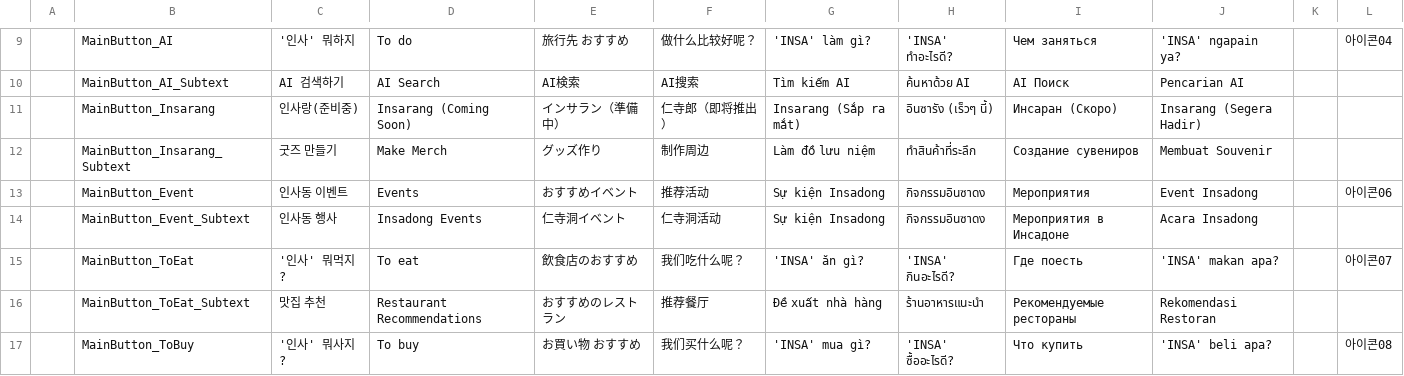
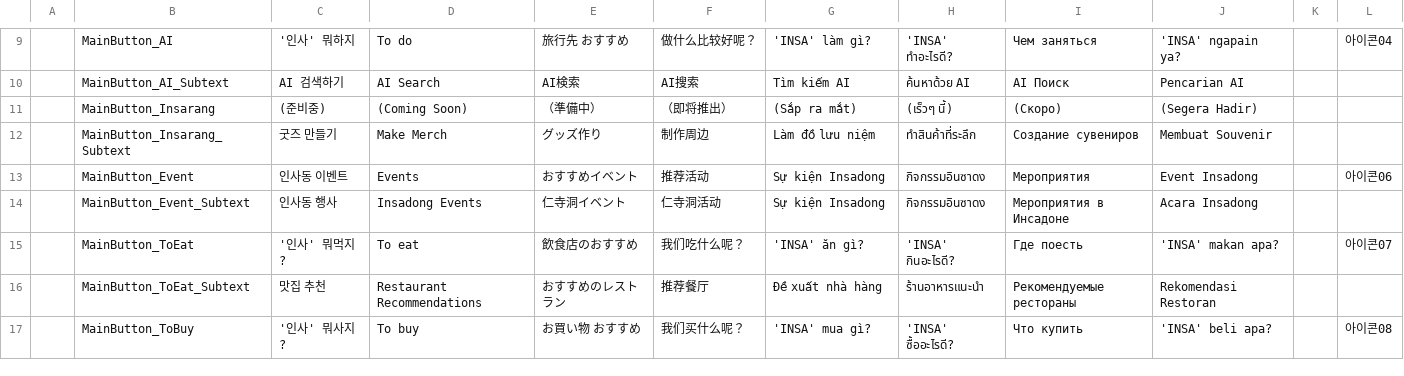
Before and after one commit to wit-project-sku/kiosk-electron, a CSV file: src/renderer/src/data/sheet-cache/Localization_Insa.csv, drawn as a sheet; only a part is shown, gaps mark what is left out; the diff names each change by its address in the sheet, - before the commit and + after, or states it on an @@ line.

```diff
--- a/src/renderer/src/data/sheet-cache/Localization_Insa.csv
+++ b/src/renderer/src/data/sheet-cache/Localization_Insa.csv
-C11: 인사랑(준비중)
+C11: (준비중)
-D11: Insarang (Coming Soon)
+D11: (Coming Soon)
-E11: インサラン（準備中）
+E11: （準備中）
-F11: 仁寺郎（即将推出）
+F11: （即将推出）
-G11: Insarang (Sắp ra mắt)
+G11: (Sắp ra mắt)
-H11: อินซารัง (เร็วๆ นี้)
+H11: (เร็วๆ นี้)
-I11: Инсаран (Скоро)
+I11: (Скоро)
-J11: Insarang (Segera Hadir)
+J11: (Segera Hadir)
```
Also changed, not shown: src/renderer/src/data/sheet-cache/PalaceInfo_Insa.csv, 5 other files.
